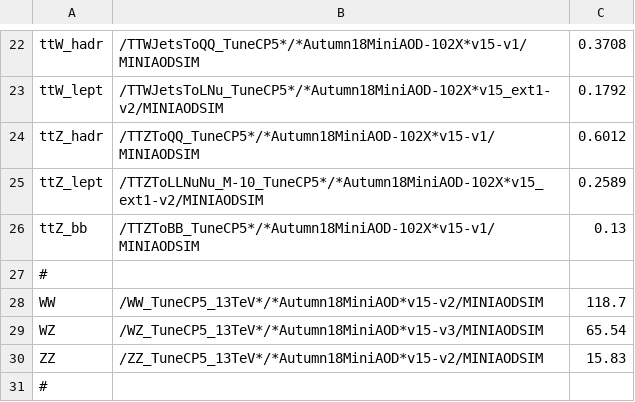
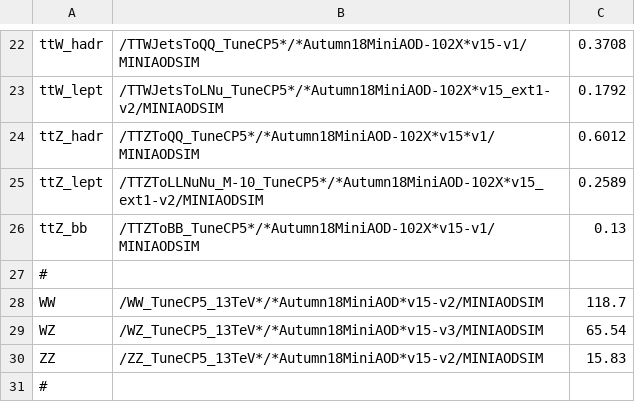
Before and after one commit to kit-cn-cms/BoostedAnalyzer_runscripts_NAF, a CSV file: datasets_ttZAnalysis.csv, drawn as a sheet; only a part is shown, gaps mark what is left out.

```diff
--- a/datasets_ttZAnalysis.csv
+++ b/datasets_ttZAnalysis.csv
@@ -23,3 +23,3 @@ ttW_hadr,/TTWJetsToQQ_TuneCP5*/*Autumn18MiniAOD-102X*v15-v1/MINIAODSIM,0.3708
 ttW_lept,/TTWJetsToLNu_TuneCP5*/*Autumn18MiniAOD-102X*v15_ext1-v2/MINIAODSIM,0.1792
-ttZ_hadr,/TTZToQQ_TuneCP5*/*Autumn18MiniAOD-102X*v15-v1/MINIAODSIM,0.6012
+ttZ_hadr,/TTZToQQ_TuneCP5*/*Autumn18MiniAOD-102X*v15*v1/MINIAODSIM,0.6012
 ttZ_lept,/TTZToLLNuNu_M-10_TuneCP5*/*Autumn18MiniAOD-102X*v15_ext1-v2/MINIAODSIM,0.2589
```
Also changed, not shown: 7 other files.
